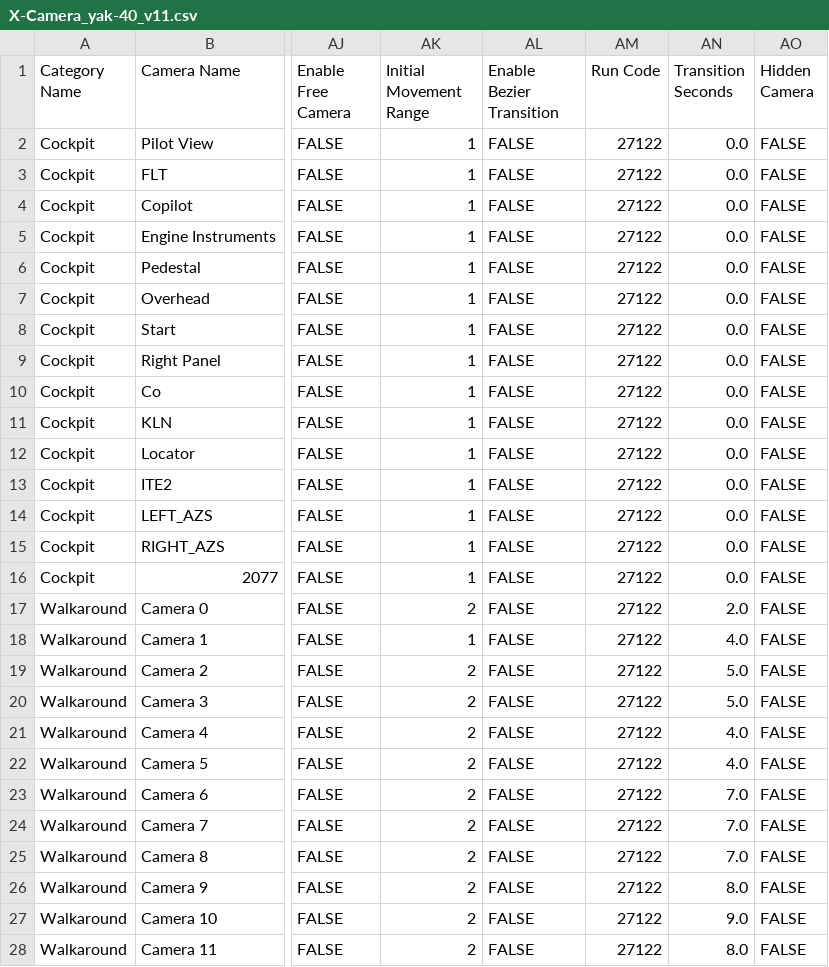
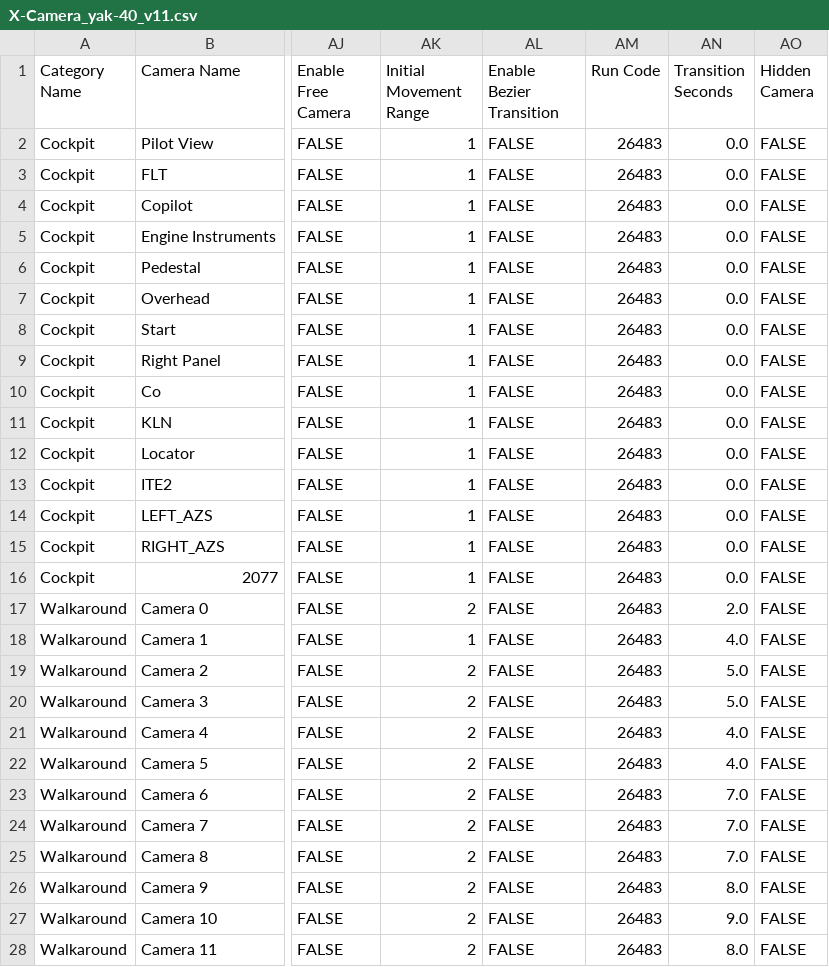
Before and after one commit to parshukov/Yak-40-Felis-for-X-Plane-11, a CSV file: X-Plane 11/Aircraft/Laminar Research/Yak-40 X-Plane 11 (patched, reworked, zuev)/X-Camera_yak-40_v11.csv, drawn as a sheet; only a part is shown, gaps mark what is left out; the diff covers the shown part only; the diff names each change by its address in the sheet, - before the commit and + after, or states it on an @@ line.

```diff
--- a/X-Plane 11/Aircraft/Laminar Research/Yak-40 X-Plane 11 (patched, reworked, zuev)/X-Camera_yak-40_v11.csv
+++ b/X-Plane 11/Aircraft/Laminar Research/Yak-40 X-Plane 11 (patched, reworked, zuev)/X-Camera_yak-40_v11.csv
-AM2:AM28 (Run Code): 27122
+AM2:AM28 (Run Code): 26483
```
Also changed, not shown: 139 edited cells elsewhere in this file, 5 other files.
